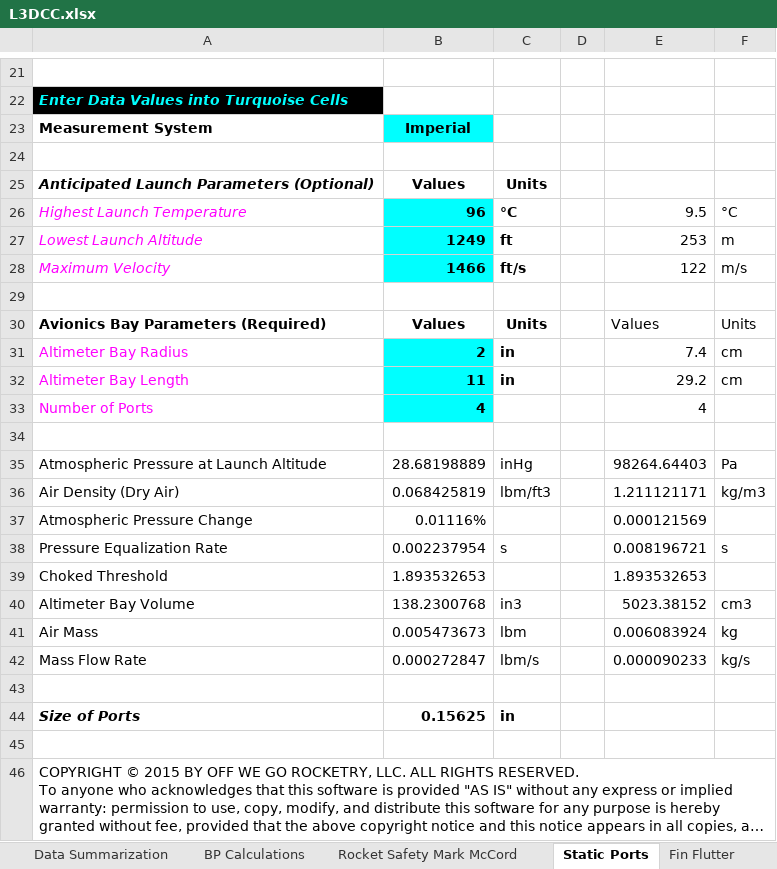
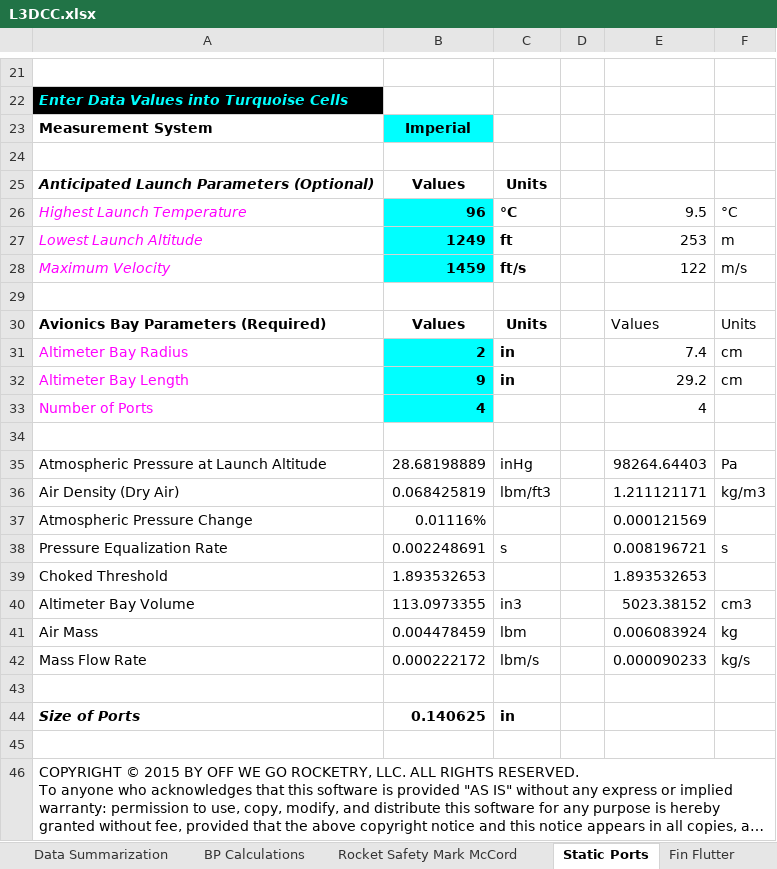
Before and after one commit to bnparks-KSU/L3CertificationRocket, an Excel workbook: Documentation/L3DCC.xlsx, sheet Static Ports, drawn as a sheet; only a part is shown, gaps mark what is left out; long unchanged cells end in …; values as stored, in another font and other column widths than the file's, no borders; conditional formats not drawn; the diff names each change by its address in the sheet, - before the commit and + after, or states it on an @@ line.

```diff
--- a/Documentation/L3DCC.xlsx (sheet Static Ports)
+++ b/Documentation/L3DCC.xlsx (sheet Static Ports)
-B28: 1466
+B28: 1459
-B32: 11
+B32: 9
-B38: 0.002237954
+B38: 0.002248691
-B40: 138.2300768
+B40: 113.0973355
-B41: 0.005473673
+B41: 0.004478459
-B42: 0.000272847
+B42: 0.000222172
-B44: 0.15625
+B44: 0.140625
```
Also changed, not shown: sheet Rocket Safety Mark McCord, sheet Data Input, sheet Data Summarization, Documentation/L3BOM.xlsx, 37 other files.
